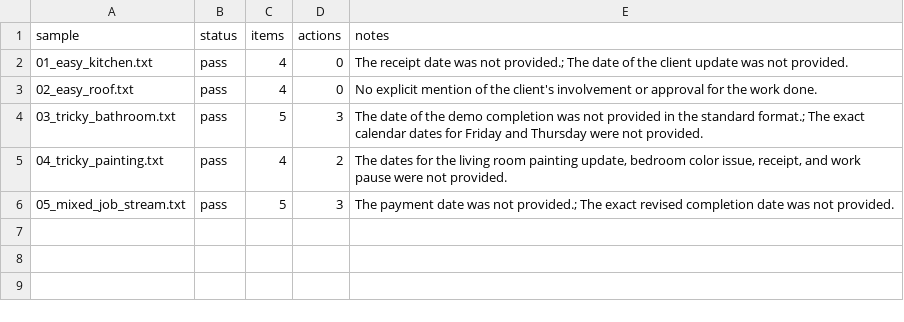
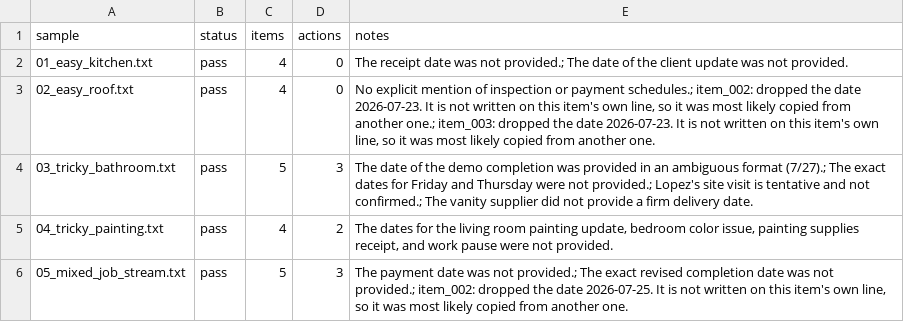
Before and after one commit to TheBigBossYoyo/foreman-job-organizer, a CSV file: outputs/results_log.csv, drawn as a sheet.

Commit message:
Regenerate outputs with the date check running
118/125, up from 115/125. Every date across the five samples is now right,
including the inherited ones that two rounds of prompt wording could not fix.
Two samples are completely clean, where before there was one.

What is left is not dates: five category disagreements and two missed action
flags.

```diff
--- a/outputs/results_log.csv
+++ b/outputs/results_log.csv
@@ -2,5 +2,5 @@ sample,status,items,actions,notes
 01_easy_kitchen.txt,pass,4,0,The receipt date was not provided.; The date of the client update was not provided.
-02_easy_roof.txt,pass,4,0,No explicit mention of the client's involvement or approval for the work done.
-03_tricky_bathroom.txt,pass,5,3,The date of the demo completion was not provided in the standard format.; The exact calendar dates for Friday and Thursday were not provided.
-04_tricky_painting.txt,pass,4,2,"The dates for the living room painting update, bedroom color issue, receipt, and work pause were not provided."
-05_mixed_job_stream.txt,pass,5,3,The payment date was not provided.; The exact revised completion date was not provided.
+02_easy_roof.txt,pass,4,0,"No explicit mention of inspection or payment schedules.; item_002: dropped the date 2026-07-23. It is not written on this item's own line, so it was most likely copied from another one.; item_003: dropped the date 2026-07-23. It is not written on this item's own line, so it was most likely copied from another one."
+03_tricky_bathroom.txt,pass,5,3,The date of the demo completion was provided in an ambiguous format (7/27).; The exact dates for Friday and Thursday were not provided.; Lopez's site visit is tentative and not confirmed.; The vanity supplier did not provide a firm delivery date.
+04_tricky_painting.txt,pass,4,2,"The dates for the living room painting update, bedroom color issue, painting supplies receipt, and work pause were not provided."
+05_mixed_job_stream.txt,pass,5,3,"The payment date was not provided.; The exact revised completion date was not provided.; item_002: dropped the date 2026-07-25. It is not written on this item's own line, so it was most likely copied from another one."
```
Also changed, not shown: 4 other files.
